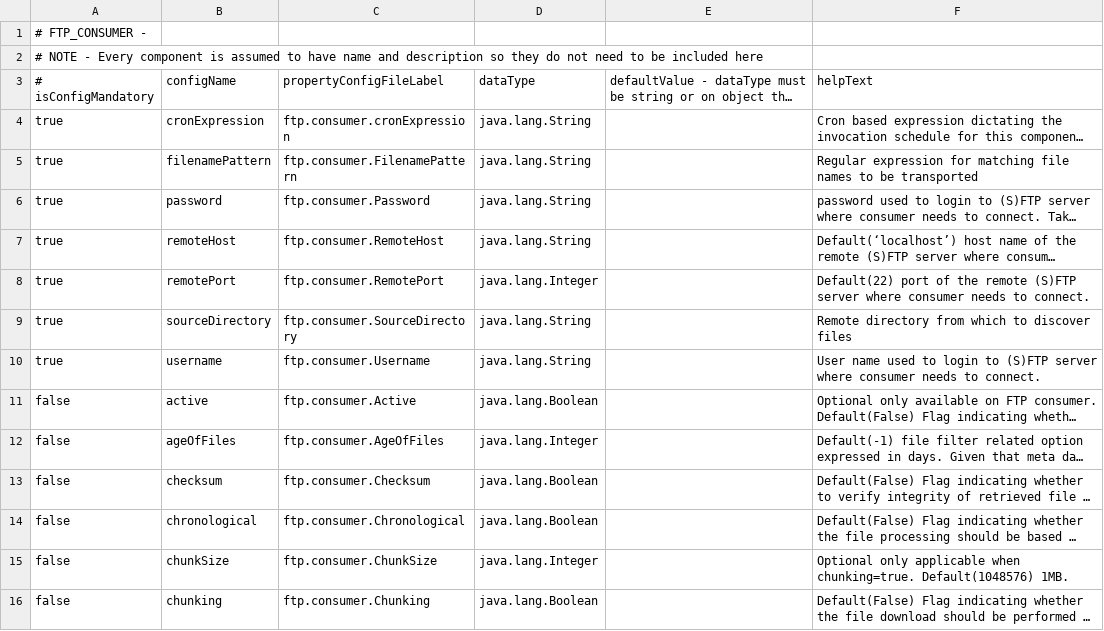
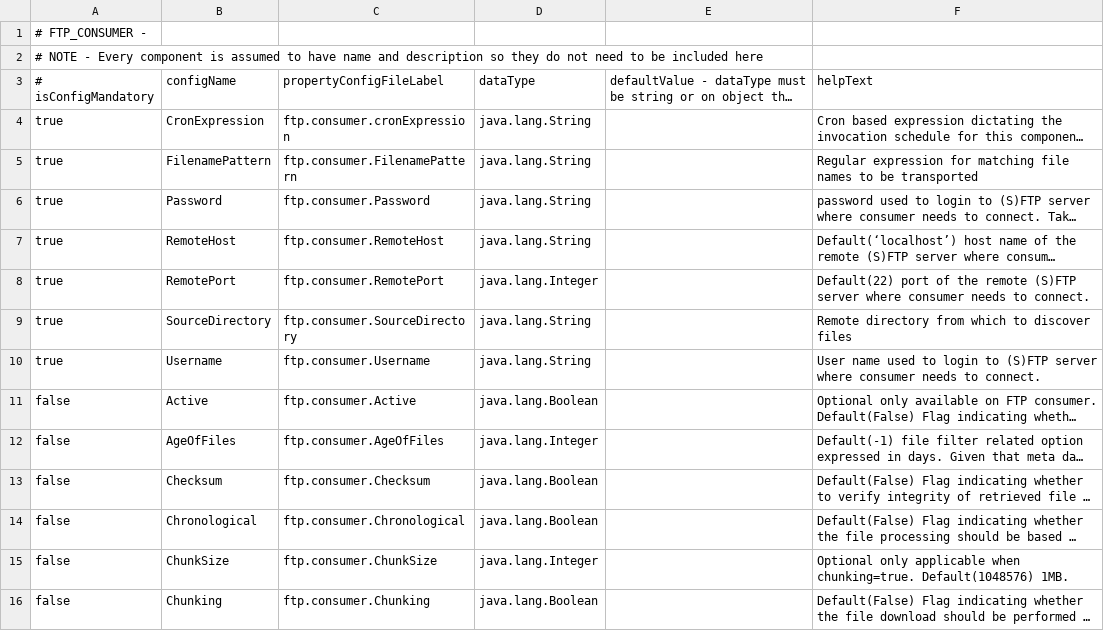
Before and after one commit to ikasanEIP/IkasanStudio, a CSV file: src/main/resources/studio/componentDefinitions/FTP_CONSUMER.csv, drawn as a sheet; only a part is shown; long unchanged cells end in …; the diff covers the shown part only; the diff names each change by its address in the sheet, - before the commit and + after, or states it on an @@ line.

Commit message:
Extend support for further properties in ikasan components

```diff
--- a/src/main/resources/studio/componentDefinitions/FTP_CONSUMER.csv
+++ b/src/main/resources/studio/componentDefinitions/FTP_CONSUMER.csv
-B4 (configName): cronExpression
+B4 (configName): CronExpression
-B5 (configName): filenamePattern
+B5 (configName): FilenamePattern
-B6 (configName): password
+B6 (configName): Password
-B7 (configName): remoteHost
+B7 (configName): RemoteHost
-B8 (configName): remotePort
+B8 (configName): RemotePort
-B9 (configName): sourceDirectory
+B9 (configName): SourceDirectory
-B10 (configName): username
+B10 (configName): Username
-B11 (configName): active
+B11 (configName): Active
-B12 (configName): ageOfFiles
+B12 (configName): AgeOfFiles
-B13 (configName): checksum
+B13 (configName): Checksum
-B14 (configName): chronological
+B14 (configName): Chronological
-B15 (configName): chunkSize
+B15 (configName): ChunkSize
-B16 (configName): chunking
+B16 (configName): Chunking
```
Also changed, not shown: 31 edited cells elsewhere in this file, 9 other files.
